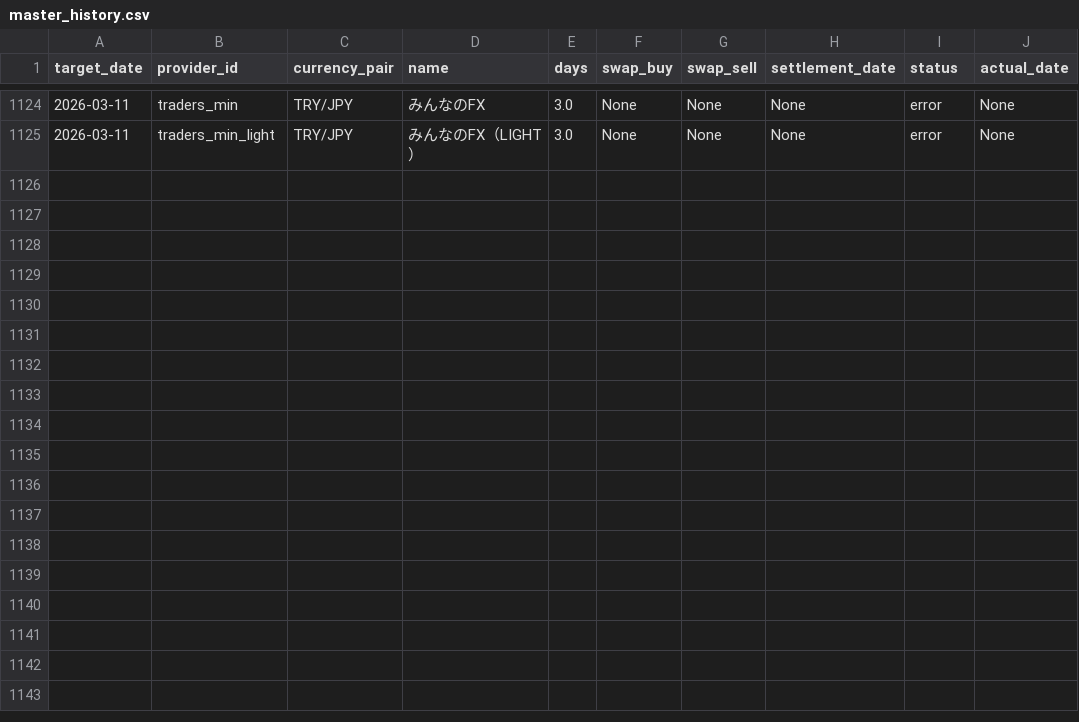
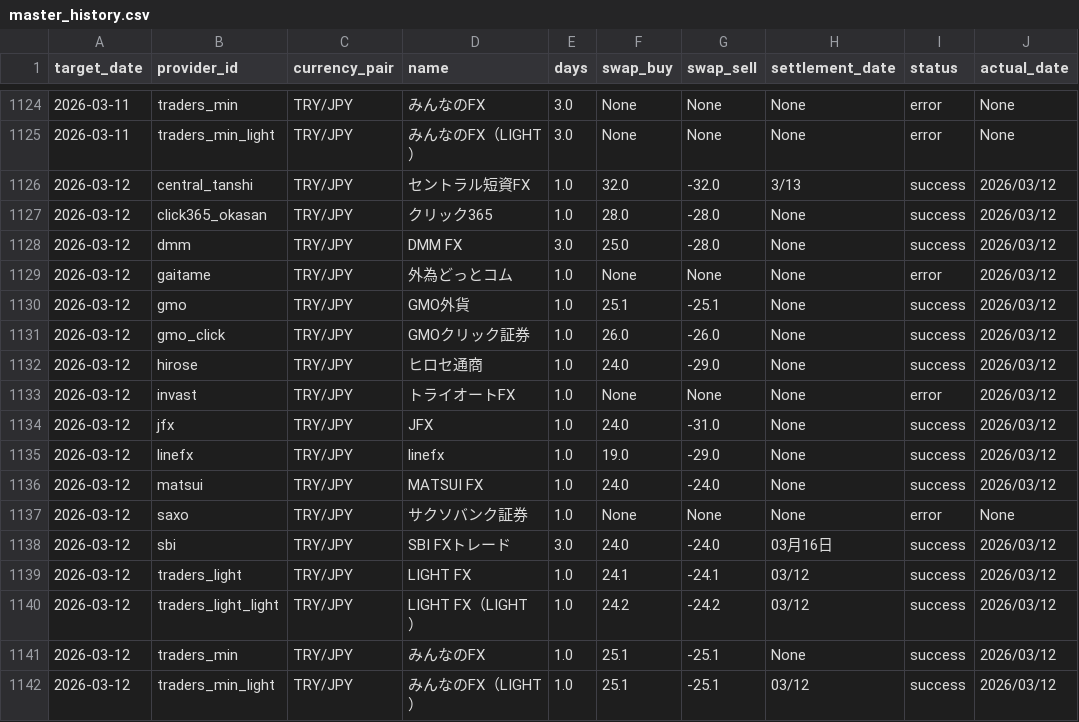
Before and after one commit to pcjidouka-spec/lira-watch-public-jp, a CSV file: public/data/master_history.csv, drawn as a sheet; only a part is shown, gaps mark what is left out; the diff names each change by its address in the sheet, - before the commit and + after, or states it on an @@ line.

Commit message:
Update data 2026-03-14 (manual fix)

```diff
--- a/public/data/master_history.csv
+++ b/public/data/master_history.csv
+row 1126: 2026-03-12 | central_tanshi | TRY/JPY | セントラル短資FX | 1.0 | 32.0 | -32.0 | 3/13 | success | 2026/03/12
+row 1127: 2026-03-12 | click365_okasan | TRY/JPY | クリック365 | 1.0 | 28.0 | -28.0 | None | success | 2026/03/12
+row 1128: 2026-03-12 | dmm | TRY/JPY | DMM FX | 3.0 | 25.0 | -28.0 | None | success | 2026/03/12
+row 1129: 2026-03-12 | gaitame | TRY/JPY | 外為どっとコム | 1.0 | None | None | None | error | 2026/03/12
+row 1130: 2026-03-12 | gmo | TRY/JPY | GMO外貨 | 1.0 | 25.1 | -25.1 | None | success | 2026/03/12
+row 1131: 2026-03-12 | gmo_click | TRY/JPY | GMOクリック証券 | 1.0 | 26.0 | -26.0 | None | success | 2026/03/12
+row 1132: 2026-03-12 | hirose | TRY/JPY | ヒロセ通商 | 1.0 | 24.0 | -29.0 | None | success | 2026/03/12
+row 1133: 2026-03-12 | invast | TRY/JPY | トライオートFX | 1.0 | None | None | None | error | 2026/03/12
+row 1134: 2026-03-12 | jfx | TRY/JPY | JFX | 1.0 | 24.0 | -31.0 | None | success | 2026/03/12
+row 1135: 2026-03-12 | linefx | TRY/JPY | linefx | 1.0 | 19.0 | -29.0 | None | success | 2026/03/12
+row 1136: 2026-03-12 | matsui | TRY/JPY | MATSUI FX | 1.0 | 24.0 | -24.0 | None | success | 2026/03/12
+row 1137: 2026-03-12 | saxo | TRY/JPY | サクソバンク証券 | 1.0 | None | None | None | error | None
+row 1138: 2026-03-12 | sbi | TRY/JPY | SBI FXトレード | 3.0 | 24.0 | -24.0 | 03月16日 | success | 2026/03/12
+row 1139: 2026-03-12 | traders_light | TRY/JPY | LIGHT FX | 1.0 | 24.1 | -24.1 | 03/12 | success | 2026/03/12
+row 1140: 2026-03-12 | traders_light_light | TRY/JPY | LIGHT FX（LIGHT） | 1.0 | 24.2 | -24.2 | 03/12 | success | 2026/03/12
+row 1141: 2026-03-12 | traders_min | TRY/JPY | みんなのFX | 1.0 | 25.1 | -25.1 | None | success | 2026/03/12
+row 1142: 2026-03-12 | traders_min_light | TRY/JPY | みんなのFX（LIGHT） | 1.0 | 25.1 | -25.1 | 03/12 | success | 2026/03/12
```
Also changed, not shown: public/data/master_history_mxn.csv, public/data/master_history_usd.csv.
